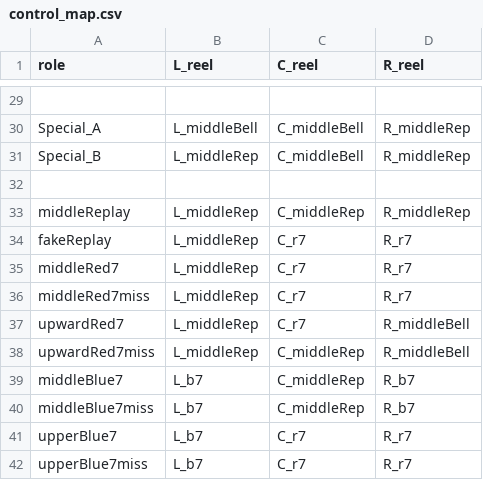
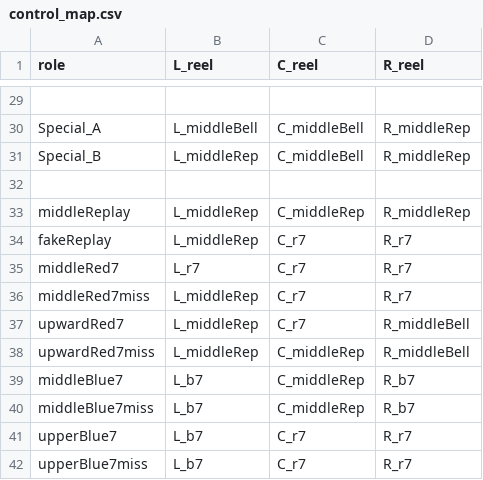
Before and after one commit to notpaint/pachislot, a CSV file: build_db/2_AT/csv/control_map.csv, drawn as a sheet; only a part is shown, gaps mark what is left out.

```diff
--- a/build_db/2_AT/csv/control_map.csv
+++ b/build_db/2_AT/csv/control_map.csv
@@ -34,3 +34,3 @@ middleReplay,L_middleRep,C_middleRep,R_middleRep
 fakeReplay,L_middleRep,C_r7,R_r7
-middleRed7,L_middleRep,C_r7,R_r7
+middleRed7,L_r7,C_r7,R_r7
 middleRed7miss,L_middleRep,C_r7,R_r7
```
Also changed, not shown: build_db/2_AT/csv/L_slide.csv, 8 other files.
